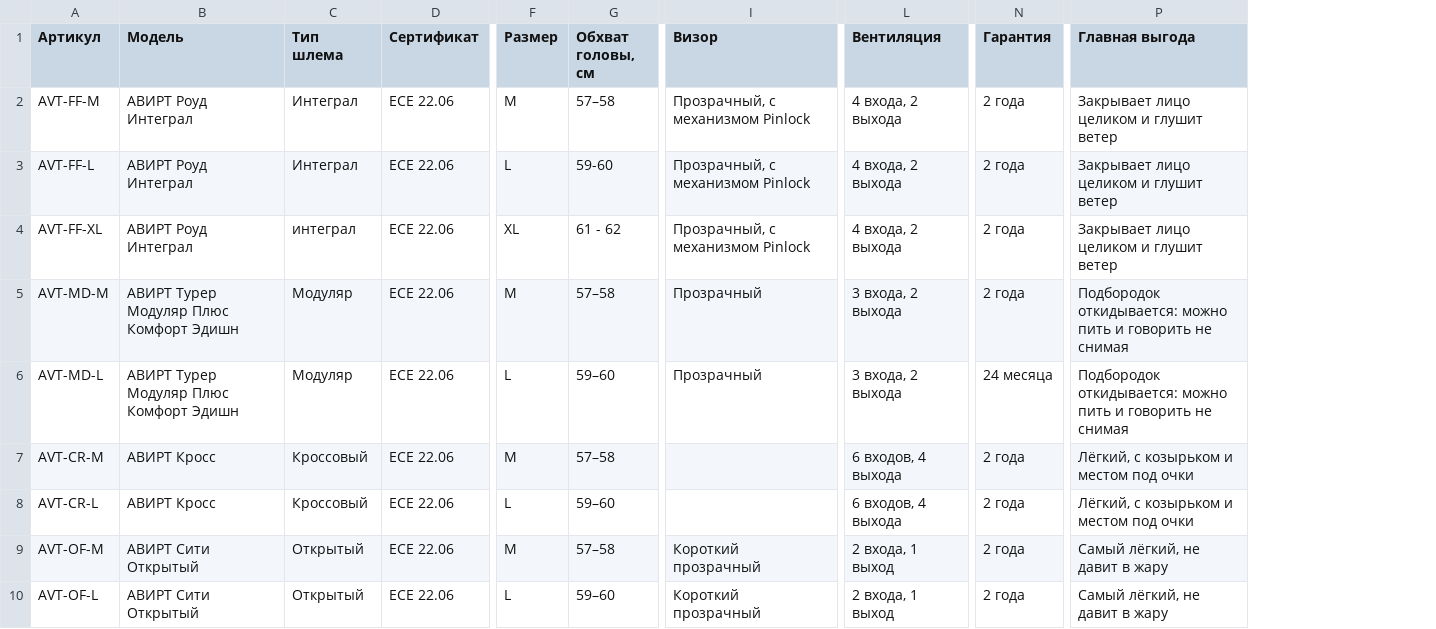
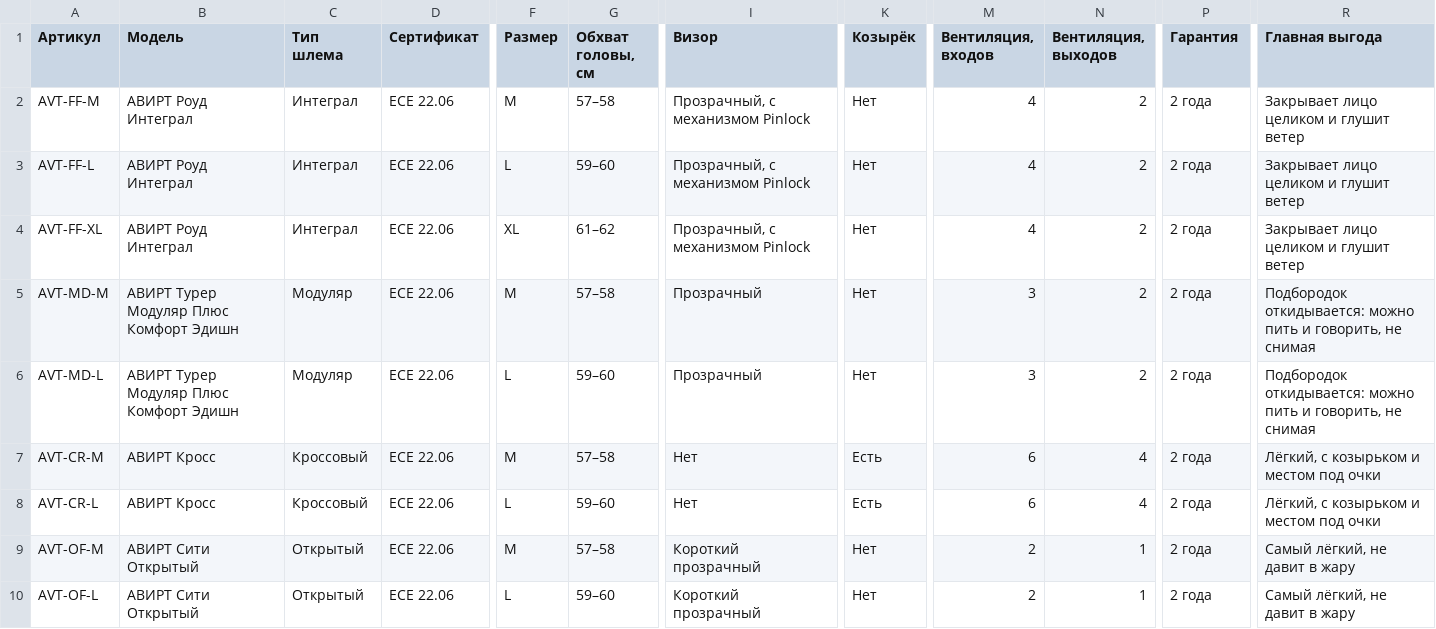
Before and after one commit to avirt-team/avirt-moto-helmets, a CSV file: Данные.csv, drawn as a sheet; only a part is shown, gaps mark what is left out; removed rows and columns are numbered as before the commit, all else as after; the diff names each change by its address in the sheet, - before the commit and + after, or states it on an @@ line.

```diff
--- a/Данные.csv
+++ b/Данные.csv
+column K (Козырёк), rows 2-10: Нет | Нет | Нет | Нет | Нет | Есть | Есть | Нет | Нет
-column L (Вентиляция), rows 2-10: 4 входа, 2 выхода | 4 входа, 2 выхода | 4 входа, 2 выхода | 3 входа, 2 выхода | 3 входа, 2 выхода | 6 входов, 4 выхода | 6 входов, 4 выхода | 2 входа, 1 выход | 2 входа, 1 выход
+column M (Вентиляция, входов), rows 2-10: 4 | 4 | 4 | 3 | 3 | 6 | 6 | 2 | 2
+column N (Вентиляция, выходов), rows 2-10: 2 | 2 | 2 | 2 | 2 | 4 | 4 | 1 | 1
-G3 (Обхват головы, см): 59-60
+G3 (Обхват головы, см): 59–60
-C4 (Тип шлема): интеграл
+C4 (Тип шлема): Интеграл
-G4 (Обхват головы, см): 61 - 62
+G4 (Обхват головы, см): 61–62
-R5:R6 (Главная выгода): …пить и говорить не снимая
+R5:R6 (Главная выгода): …пить и говорить, не снимая
-P6 (Гарантия): 24 месяца
+P6 (Гарантия): 2 года
-I7:I8 (Визор): (empty)
+I7:I8 (Визор): Нет
```
